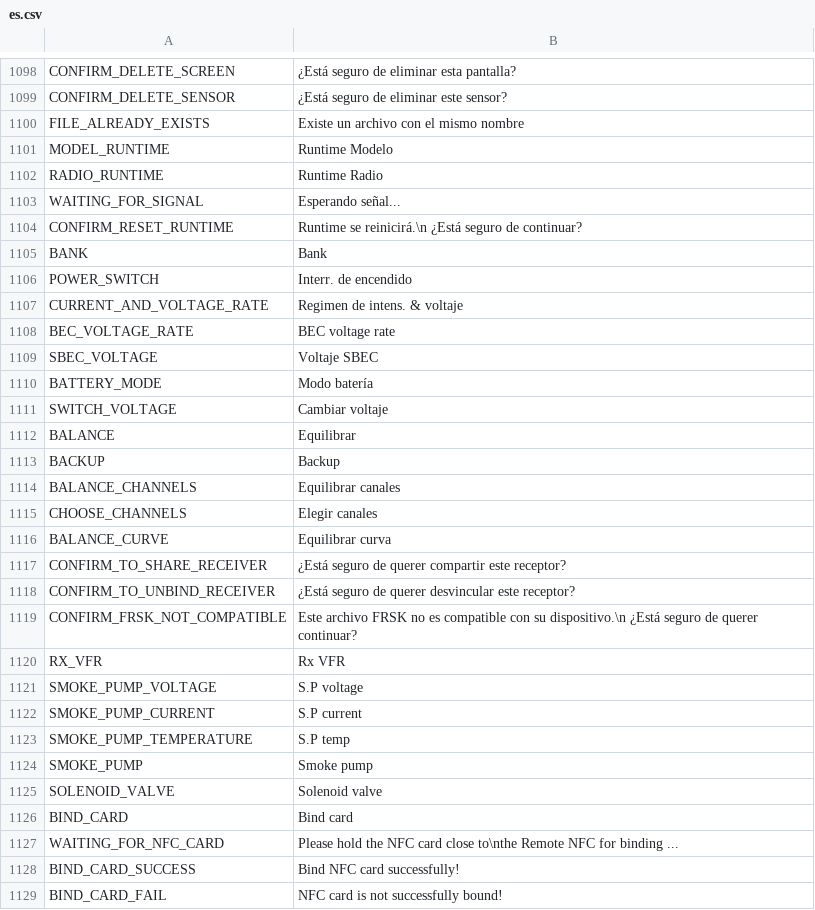
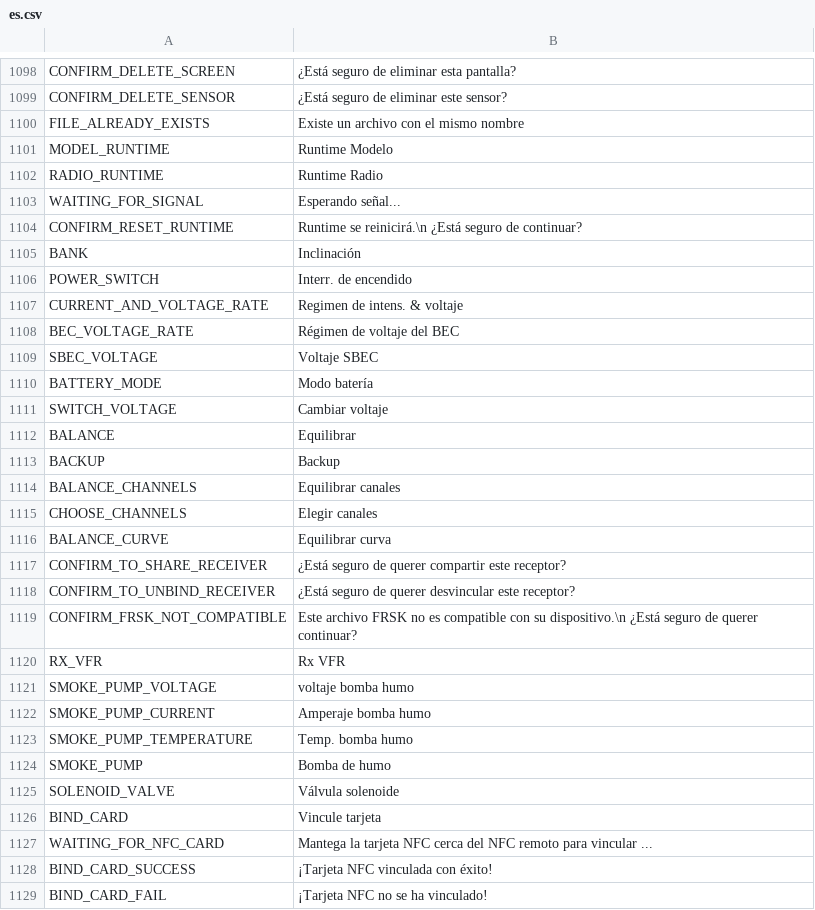
Before and after one commit to tbrautaset/ETHOS-Feedback-Community, a CSV file: translations/display/es.csv, drawn as a sheet; only a part is shown, gaps mark what is left out.

Commit message:
Update es.csv
1.6.1

```diff
--- a/translations/display/es.csv
+++ b/translations/display/es.csv
@@ -1104,6 +1104,6 @@ WAITING_FOR_SIGNAL,"Esperando señal..."
 CONFIRM_RESET_RUNTIME,"Runtime se reinicirá.\n ¿Está seguro de continuar?"
-BANK,"Bank"
+BANK,"Inclinación"
 POWER_SWITCH,"Interr. de encendido"
 CURRENT_AND_VOLTAGE_RATE,"Regimen de intens. & voltaje"
-BEC_VOLTAGE_RATE,"BEC voltage rate"
+BEC_VOLTAGE_RATE,"Régimen de voltaje del BEC"
 SBEC_VOLTAGE,"Voltaje SBEC"
@@ -1120,10 +1120,10 @@ CONFIRM_FRSK_NOT_COMPATIBLE,"Este archivo FRSK no es compatible con su dispositi
 RX_VFR,"Rx VFR"
-SMOKE_PUMP_VOLTAGE,"S.P voltage"
-SMOKE_PUMP_CURRENT,"S.P current"
-SMOKE_PUMP_TEMPERATURE,"S.P temp"
-SMOKE_PUMP,"Smoke pump"
-SOLENOID_VALVE,"Solenoid valve"
-BIND_CARD,"Bind card"
-WAITING_FOR_NFC_CARD,"Please hold the NFC card close to\nthe Remote NFC for binding ..."
-BIND_CARD_SUCCESS,"Bind NFC card successfully!"
-BIND_CARD_FAIL,"NFC card is not successfully bound!"
+SMOKE_PUMP_VOLTAGE,"voltaje bomba humo"
+SMOKE_PUMP_CURRENT,"Amperaje bomba humo"
+SMOKE_PUMP_TEMPERATURE,"Temp. bomba humo"
+SMOKE_PUMP,"Bomba de humo"
+SOLENOID_VALVE,"Válvula solenoide"
+BIND_CARD,"Vincule tarjeta"
+WAITING_FOR_NFC_CARD,"Mantega la tarjeta NFC cerca del NFC remoto para vincular ..."
+BIND_CARD_SUCCESS,"¡Tarjeta NFC vinculada con éxito!"
+BIND_CARD_FAIL,"¡Tarjeta NFC no se ha vinculado!"
```
